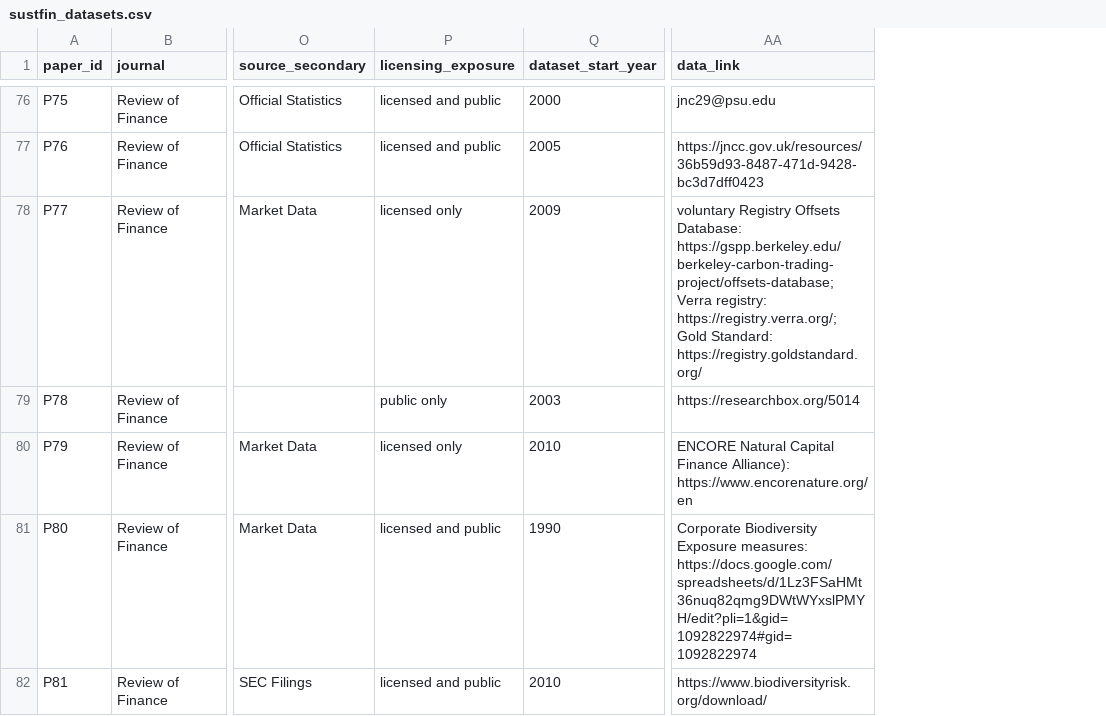
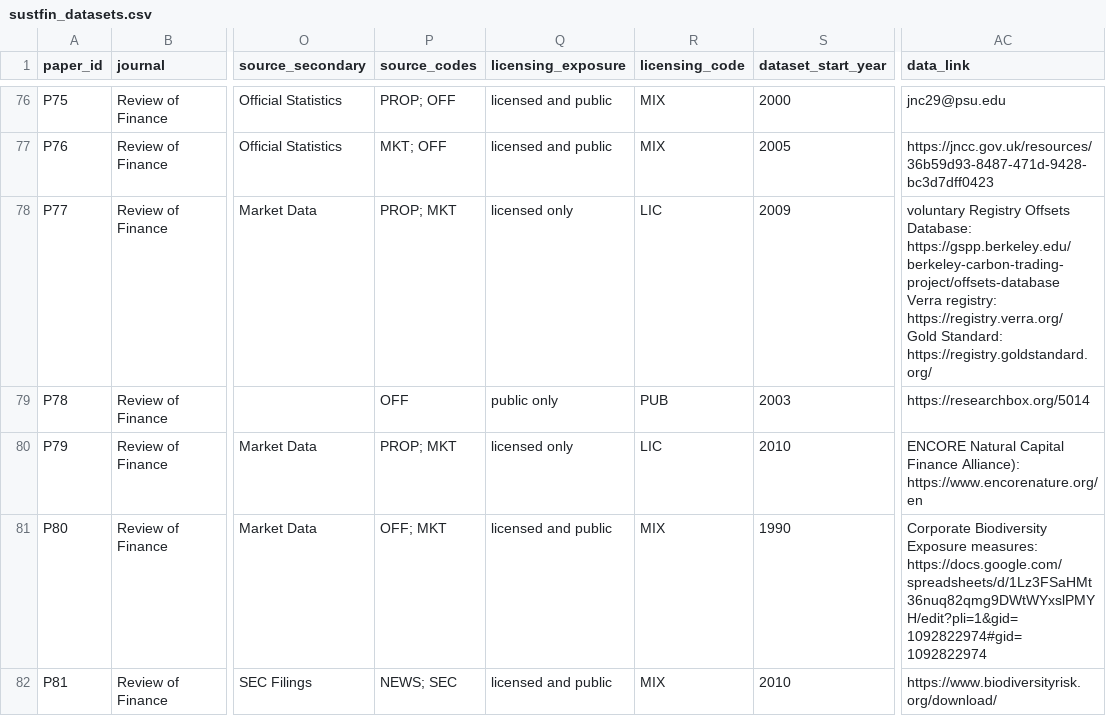
Before and after one commit to btogno/open-sustainable-finance-data, a CSV file: data/sustfin_datasets.csv, drawn as a sheet; only a part is shown, gaps mark what is left out; addresses are those after the commit; ↵ is a line break in a cell; the diff covers the shown part only; the diff names each change by its address in the sheet, - before the commit and + after, or states it on an @@ line.

Commit message:
Reimport corrected workbook; add methods, inputs and licensing to the catalogue

```diff
--- a/data/sustfin_datasets.csv
+++ b/data/sustfin_datasets.csv
+column P (source_codes), rows 76-82: PROP; OFF | MKT; OFF | PROP; MKT | OFF | PROP; MKT | OFF; MKT | NEWS; SEC
+column R (licensing_code), rows 76-82: MIX | MIX | LIC | PUB | LIC | MIX | MIX
-AC78 (data_link): …Offsets Database: https://gspp.berkeley.edu/berkeley-carbon-trading-project/offsets-database; Verra registry: https://registry.verra.org/; Gold Standard:…
+AC78 (data_link): …Offsets Database: https://gspp.berkeley.edu/berkeley-carbon-trading-project/offsets-database ↵ Verra registry: https://registry.verra.org/ ↵ Gold Standard:…
```
Also changed, not shown: 67 edited cells elsewhere in this file, data/SustFin_Corpus_FINAL.csv, data/link_checks.csv, 16 other files.
